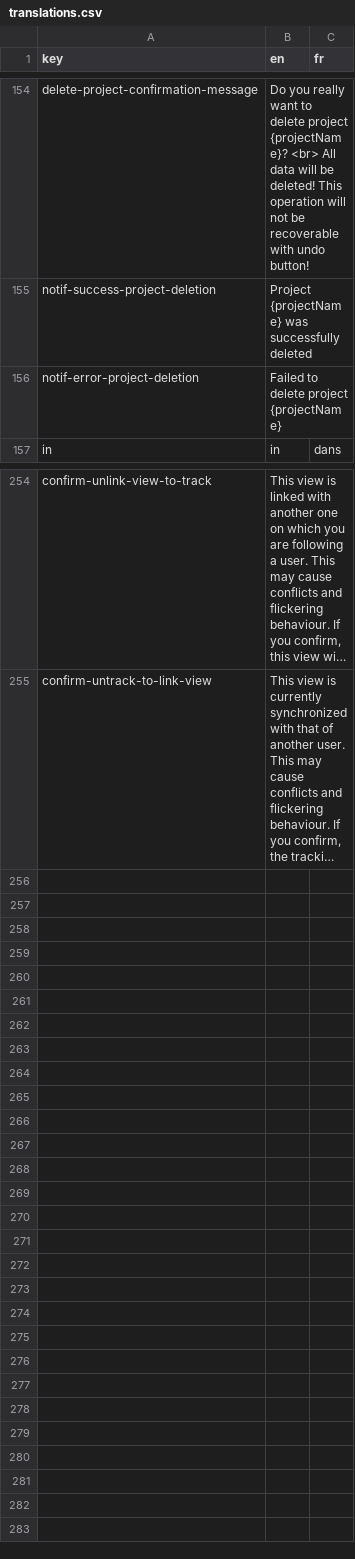
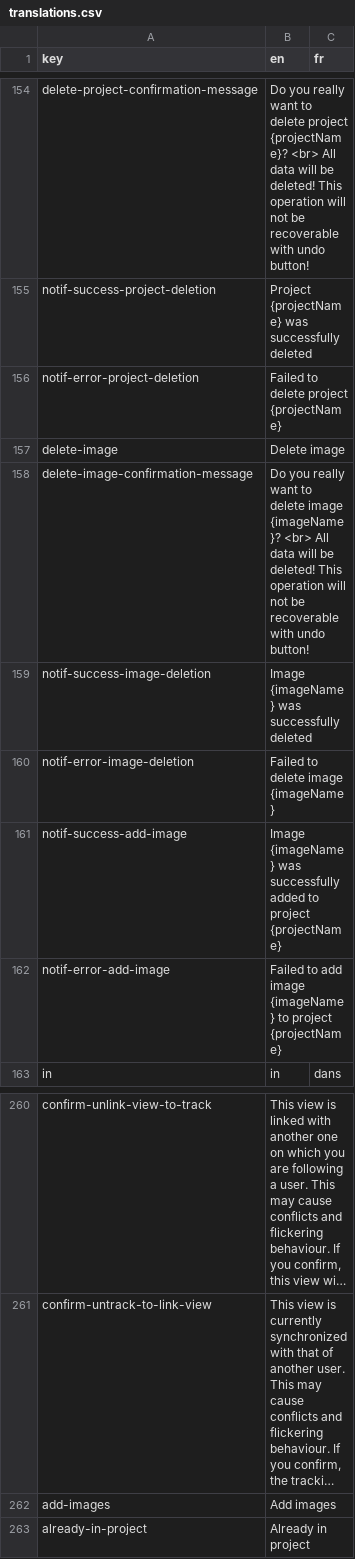
Before and after one commit to cytomine/Cytomine-Web-UI, a CSV file: src/locales/translations.csv, drawn as a sheet; only a part is shown, gaps mark what is left out; long unchanged cells end in …; the diff names each change by its address in the sheet, - before the commit and + after, or states it on an @@ line.

Commit message:
Add/delete image from project

```diff
--- a/src/locales/translations.csv
+++ b/src/locales/translations.csv
+row 157: delete-image | Delete image
+row 158: delete-image-confirmation-message | Do you really want to delete image {imageName}? <br> All data will be deleted! This operation will not be recoverable with undo button!
+row 159: notif-success-image-deletion | Image {imageName} was successfully deleted
+row 160: notif-error-image-deletion | Failed to delete image {imageName}
+row 161: notif-success-add-image | Image {imageName} was successfully added to project {projectName}
+row 162: notif-error-add-image | Failed to add image {imageName} to project {projectName}
+row 262: add-images | Add images
+row 263: already-in-project | Already in project
```
Also changed, not shown: 3 other files.
